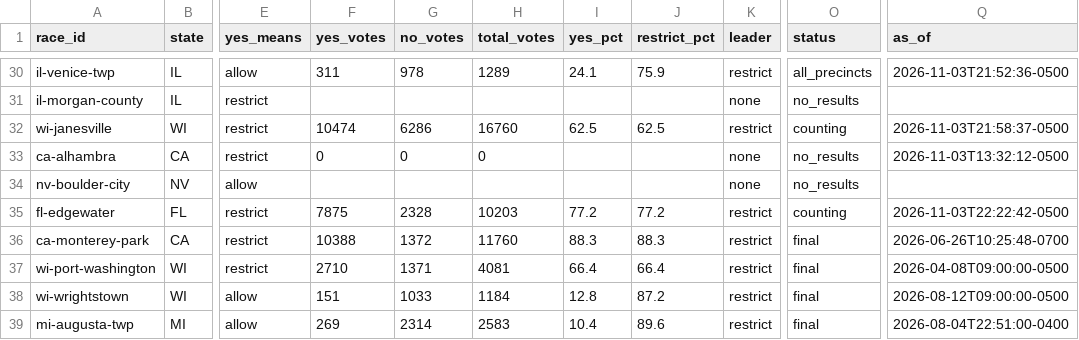
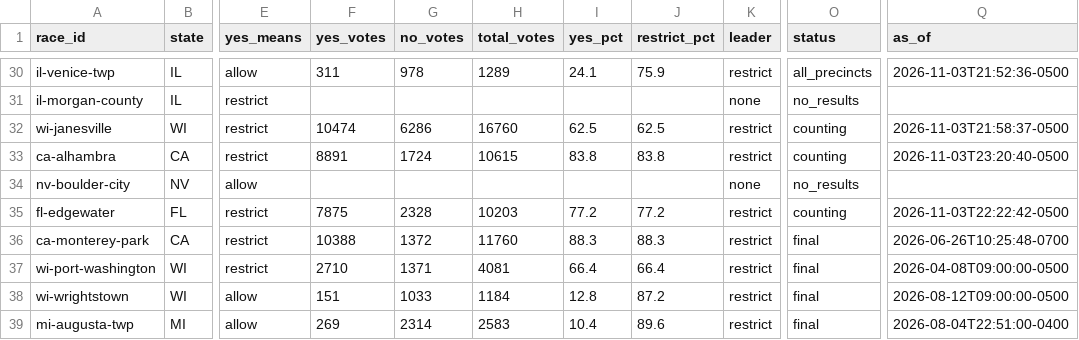
Before and after one commit to alexlundry/data_center_ballot_tracker, a CSV file: site/data/results.csv, drawn as a sheet; only a part is shown, gaps mark what is left out; the diff names each change by its address in the sheet, - before the commit and + after, or states it on an @@ line.

Commit message:
results 2026-11-04T04:20Z

```diff
--- a/site/data/results.csv
+++ b/site/data/results.csv
-F33 (yes_votes): 0
+F33 (yes_votes): 8891
-G33 (no_votes): 0
+G33 (no_votes): 1724
-H33 (total_votes): 0
+H33 (total_votes): 10615
-I33 (yes_pct): (empty)
+I33 (yes_pct): 83.8
-J33 (restrict_pct): (empty)
+J33 (restrict_pct): 83.8
-K33 (leader): none
+K33 (leader): restrict
-O33 (status): no_results
+O33 (status): counting
-Q33 (as_of): 2026-11-03T13:32:12-0500
+Q33 (as_of): 2026-11-03T23:20:40-0500
```
Also changed, not shown: data/history.csv, 1 other file.
